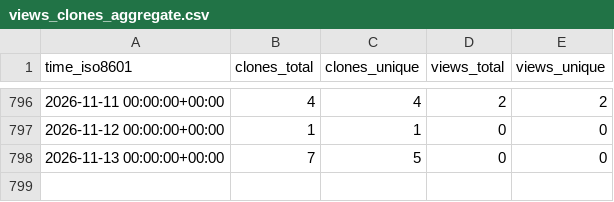
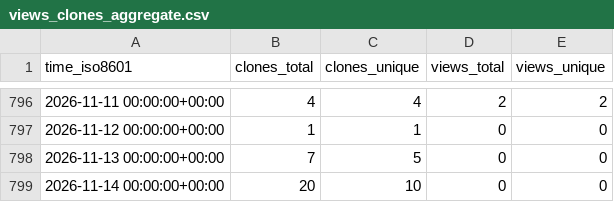
Before and after one commit to grp-bork/spire, a CSV file: grp-bork/spire/ghrs-data/views_clones_aggregate.csv, drawn as a sheet; only a part is shown, gaps mark what is left out; the diff names each change by its address in the sheet, - before the commit and + after, or states it on an @@ line.

```diff
--- a/grp-bork/spire/ghrs-data/views_clones_aggregate.csv
+++ b/grp-bork/spire/ghrs-data/views_clones_aggregate.csv
+row 799: 2026-11-14 00:00:00+00:00 | 20 | 10 | 0 | 0
```
Also changed, not shown: 1 other file.
